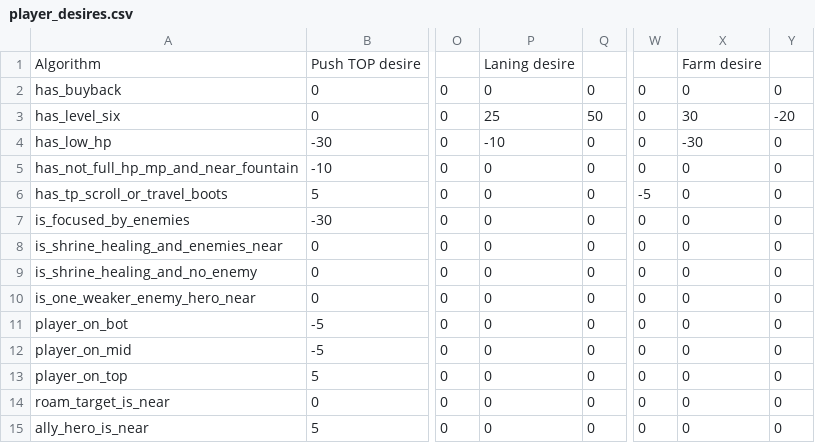
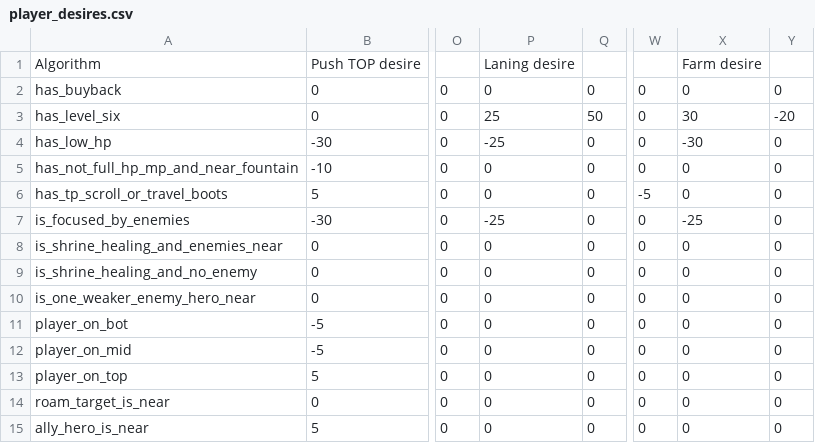
Before and after one commit to ellysh/dota2-combo-bots, a CSV file: generator/database/csv/player_desires.csv, drawn as a sheet; only a part is shown, gaps mark what is left out; the diff names each change by its address in the sheet, - before the commit and + after, or states it on an @@ line.

Commit message:
Tune the laning and farm mode desires

```diff
--- a/generator/database/csv/player_desires.csv
+++ b/generator/database/csv/player_desires.csv
-P4: -10
+P4: -25
-P7: 0
+P7: -25
-X7: 0
+X7: -25
```
Also changed, not shown: 2 other files.
